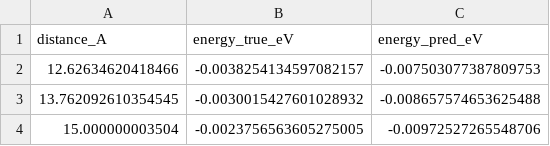
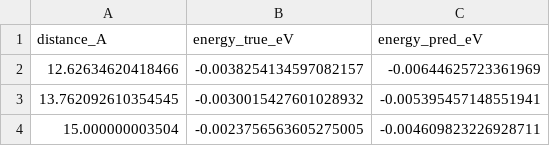
Before and after one commit to lcukyfuture/EquiEwald, a CSV file: experiments_data/main_LES/energy_vs_distance_test.csv, drawn as a sheet.

```diff
--- a/experiments_data/main_LES/energy_vs_distance_test.csv
+++ b/experiments_data/main_LES/energy_vs_distance_test.csv
@@ -1,4 +1,4 @@
 distance_A,energy_true_eV,energy_pred_eV
-12.62634620418466,-0.0038254134597082157,-0.007503077387809753
-13.762092610354545,-0.0030015427601028932,-0.008657574653625488
-15.000000003504,-0.0023756563605275005,-0.00972527265548706
+12.62634620418466,-0.0038254134597082157,-0.00644625723361969
+13.762092610354545,-0.0030015427601028932,-0.005395457148551941
+15.000000003504,-0.0023756563605275005,-0.004609823226928711
```
Also changed, not shown: experiments_data/main_LES/energy_vs_distance_train.csv.
